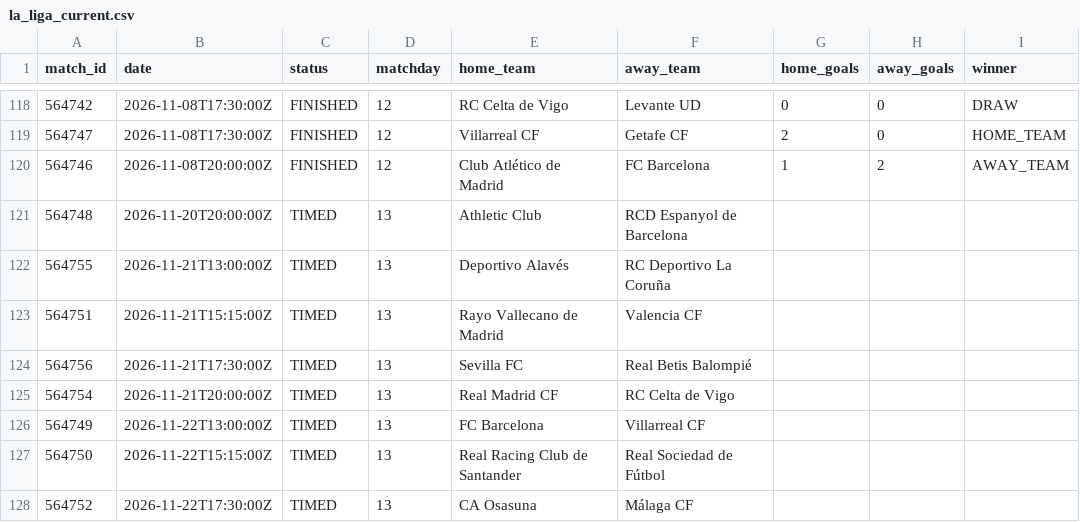
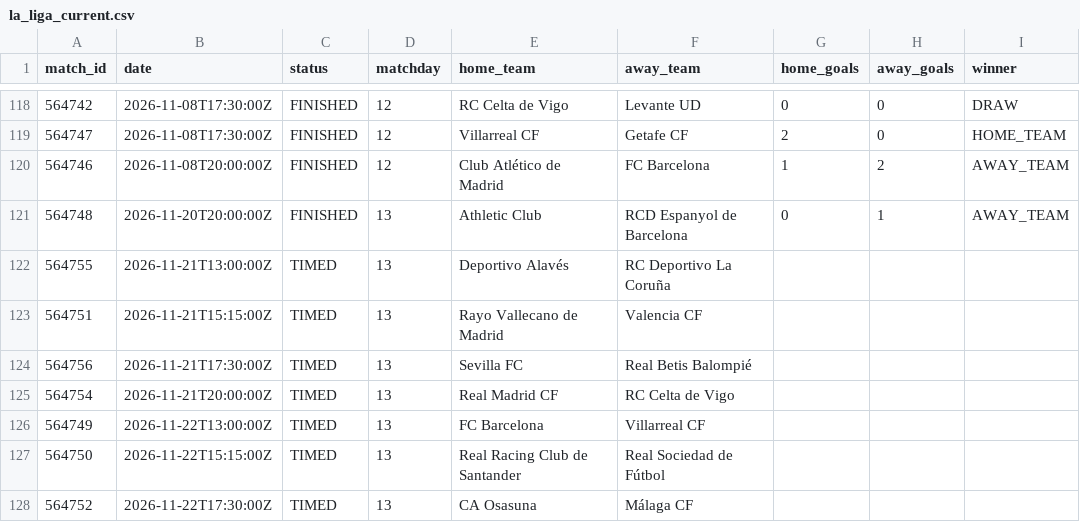
Before and after one commit to kothetsoe11878-bet/analysis-football-bot, a CSV file: data/results/la_liga_current.csv, drawn as a sheet; only a part is shown, gaps mark what is left out.

```diff
--- a/data/results/la_liga_current.csv
+++ b/data/results/la_liga_current.csv
@@ -120,3 +120,3 @@
 564746,2026-11-08T20:00:00Z,FINISHED,12,Club Atlético de Madrid,FC Barcelona,1,2,AWAY_TEAM
-564748,2026-11-20T20:00:00Z,TIMED,13,Athletic Club,RCD Espanyol de Barcelona,,,
+564748,2026-11-20T20:00:00Z,FINISHED,13,Athletic Club,RCD Espanyol de Barcelona,0,1,AWAY_TEAM
 564755,2026-11-21T13:00:00Z,TIMED,13,Deportivo Alavés,RC Deportivo La Coruña,,,
```
